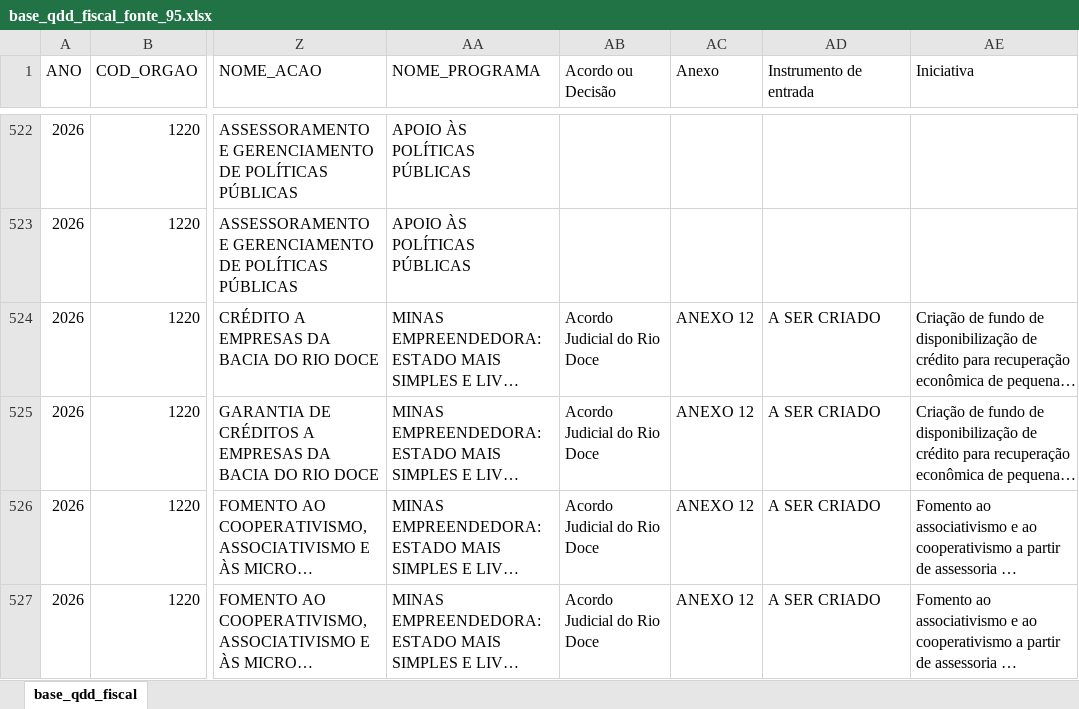
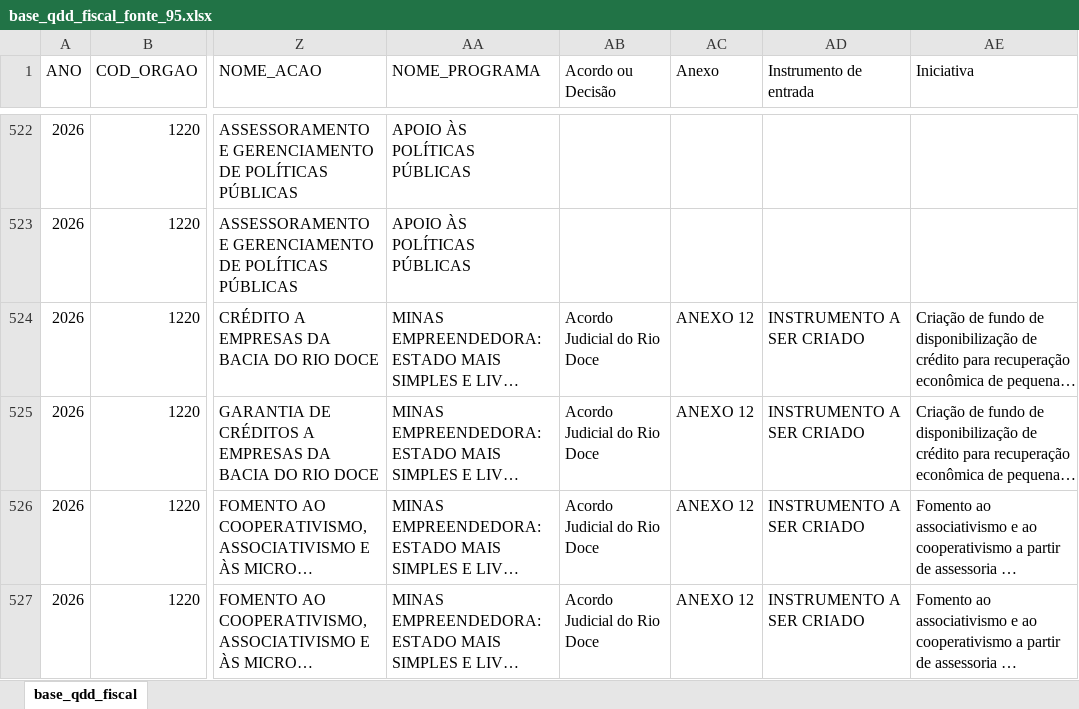
Before and after one commit to splor-mg/dados-qdd-fonte-95, an Excel workbook: data-raw/base_qdd_fiscal_fonte_95.xlsx, sheet base_qdd_fiscal, drawn as a sheet; only a part is shown, gaps mark what is left out; long unchanged cells end in …; values as stored, in another font and other column widths than the file's, no cell formats; the diff covers the shown part only; the diff names each change by its address in the sheet, - before the commit and + after, or states it on an @@ line.

```diff
--- a/data-raw/base_qdd_fiscal_fonte_95.xlsx (sheet base_qdd_fiscal)
+++ b/data-raw/base_qdd_fiscal_fonte_95.xlsx (sheet base_qdd_fiscal)
-AD524:AD527 (Instrumento de entrada): A SER CRIADO
+AD524:AD527 (Instrumento de entrada): INSTRUMENTO A SER CRIADO
```
Also changed, not shown: 44 edited cells elsewhere in this sheet, cell formats, data/base_qdd_fiscal_fonte_95.xlsx, 1 other file.
